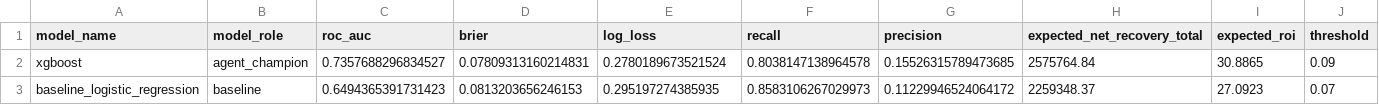
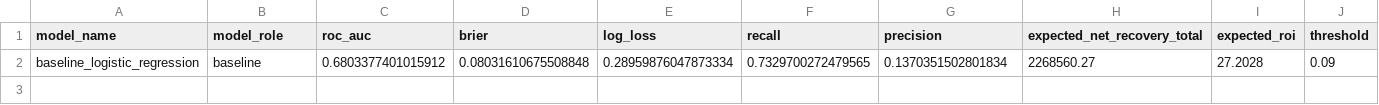
Before and after one commit to Zhutyi-11/HKUST_MSDM_6980_NPA_ANALYSIS, a CSV file: agent_outputs/baseline_comparison_run/agent_vs_baseline_summary.csv, drawn as a sheet.

```diff
--- a/agent_outputs/baseline_comparison_run/agent_vs_baseline_summary.csv
+++ b/agent_outputs/baseline_comparison_run/agent_vs_baseline_summary.csv
@@ -1,3 +1,2 @@
 model_name,model_role,roc_auc,brier,log_loss,recall,precision,expected_net_recovery_total,expected_roi,threshold
-xgboost,agent_champion,0.7357688296834527,0.07809313160214831,0.2780189673521524,0.8038147138964578,0.15526315789473685,2575764.84,30.8865,0.09
-baseline_logistic_regression,baseline,0.6494365391731423,0.0813203656246153,0.295197274385935,0.8583106267029973,0.11229946524064172,2259348.37,27.0923,0.07
+baseline_logistic_regression,baseline,0.6803377401015912,0.08031610675508848,0.28959876047873334,0.7329700272479565,0.1370351502801834,2268560.27,27.2028,0.09
```
Also changed, not shown: agent_outputs/baseline_comparison_run/champion_challenger_summary.csv, agent_outputs/baseline_comparison_run/feature_importance.csv, 20 other files.
